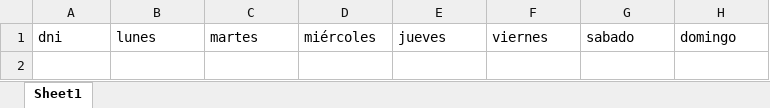
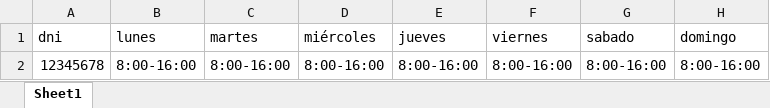
Before and after one commit to ElGatoProyectos/anvitech-sanjuan-client, an Excel workbook: public/files/formato_horario_carga_masiva.xlsx, sheet Sheet1, drawn as a sheet; values as stored, in another font and other column widths than the file's, no borders; the diff names each change by its address in the sheet, - before the commit and + after, or states it on an @@ line.

```diff
--- a/public/files/formato_horario_carga_masiva.xlsx (sheet Sheet1)
+++ b/public/files/formato_horario_carga_masiva.xlsx (sheet Sheet1)
+row 2: 12345678 | 8:00-16:00 | 8:00-16:00 | 8:00-16:00 | 8:00-16:00 | 8:00-16:00 | 8:00-16:00 | 8:00-16:00
```
Also changed, not shown: public/files/formato_reporte_carga_masiva.xlsx, public/files/formato_reporte_modificacion_masiva.xlsx, 11 other files.
